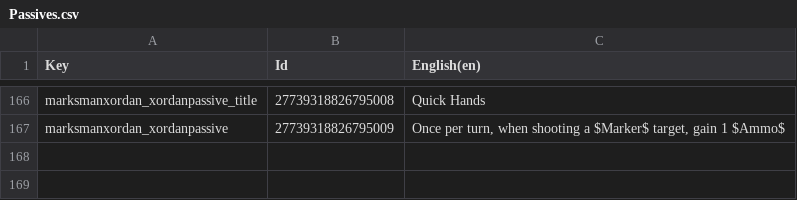
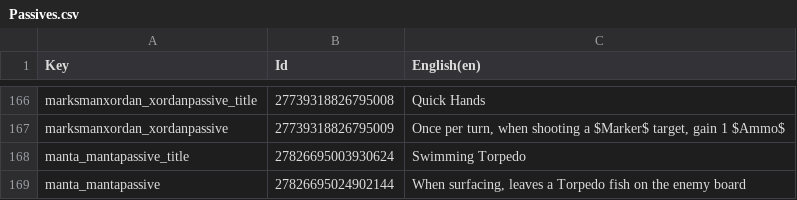
Before and after one commit to Toupak/Card-Roguelike, a CSV file: Assets/Localization/Passives.csv, drawn as a sheet; only a part is shown, gaps mark what is left out; the diff names each change by its address in the sheet, - before the commit and + after, or states it on an @@ line.

```diff
--- a/Assets/Localization/Passives.csv
+++ b/Assets/Localization/Passives.csv
+row 168: manta_mantapassive_title | 27826695003930624 | Swimming Torpedo
+row 169: manta_mantapassive | 27826695024902144 | When surfacing, leaves a Torpedo fish on the enemy board
```
Also changed, not shown: Assets/Localization/Enemies.csv, Assets/Localization/Spells.csv, 49 other files.
